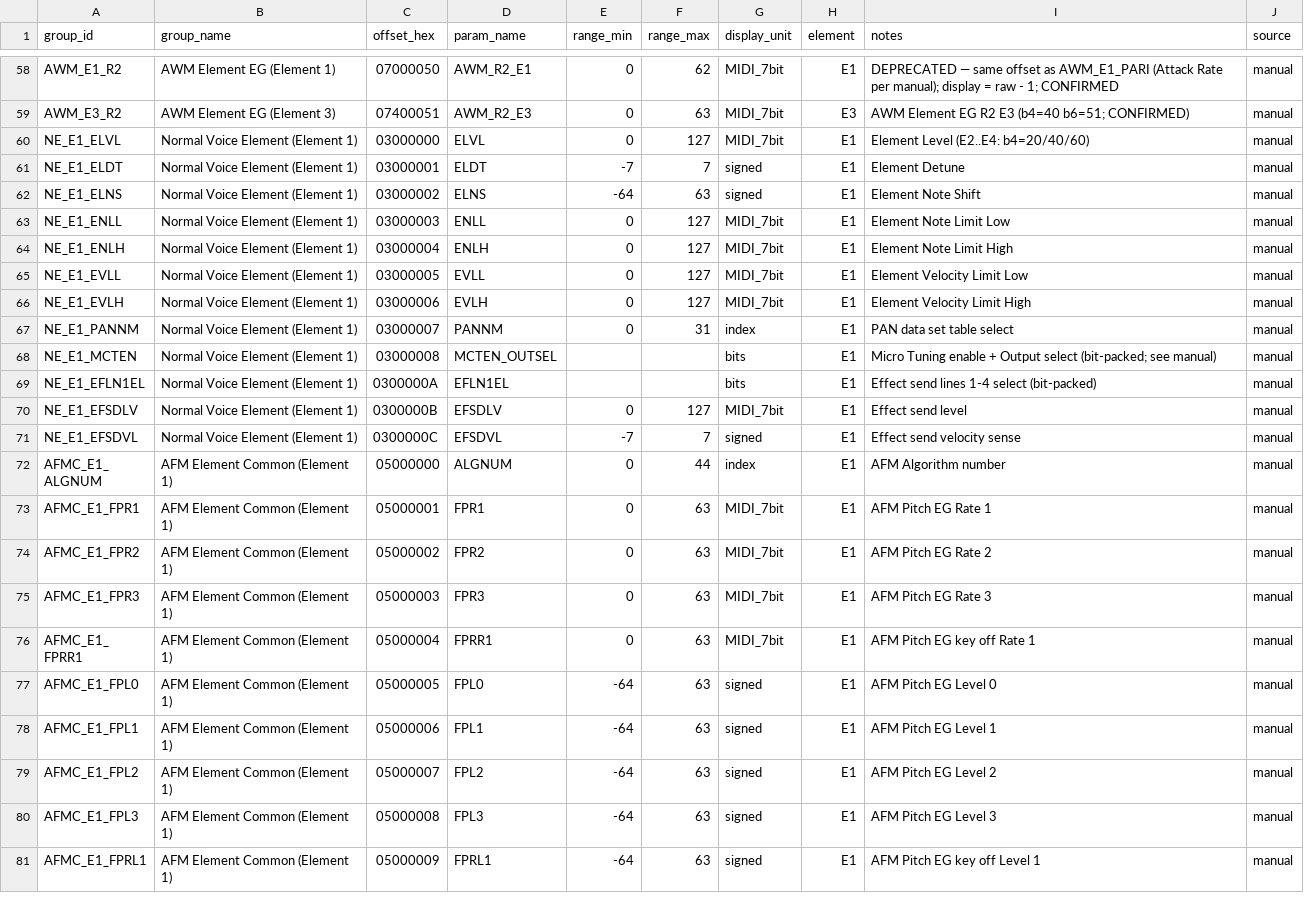
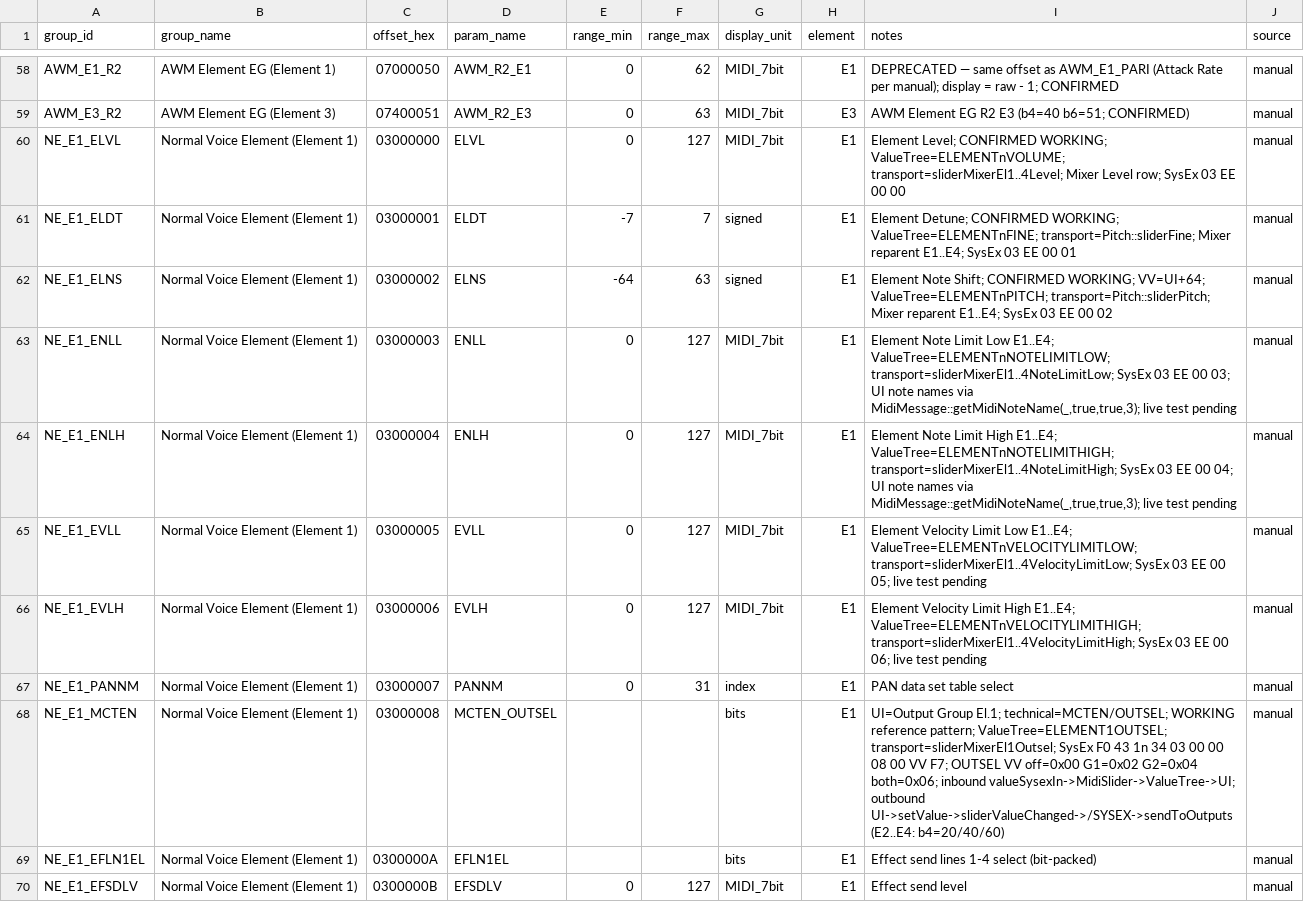
Before and after one commit to iYatut/Sysex77, a CSV file: _agent_context/03_parameter_map.csv, drawn as a sheet; only a part is shown, gaps mark what is left out; the shorter side is filled out with more unchanged rows.

```diff
--- a/_agent_context/03_parameter_map.csv
+++ b/_agent_context/03_parameter_map.csv
@@ -59,11 +59,11 @@ AWM_E1_R2,AWM Element EG (Element 1),07000050,AWM_R2_E1,0,62,MIDI_7bit,E1,DEPREC
 AWM_E3_R2,AWM Element EG (Element 3),07400051,AWM_R2_E3,0,63,MIDI_7bit,E3,AWM Element EG R2 E3 (b4=40 b6=51; CONFIRMED),manual
-NE_E1_ELVL,Normal Voice Element (Element 1),03000000,ELVL,0,127,MIDI_7bit,E1,Element Level (E2..E4: b4=20/40/60),manual
-NE_E1_ELDT,Normal Voice Element (Element 1),03000001,ELDT,-7,7,signed,E1,Element Detune,manual
-NE_E1_ELNS,Normal Voice Element (Element 1),03000002,ELNS,-64,63,signed,E1,Element Note Shift,manual
-NE_E1_ENLL,Normal Voice Element (Element 1),03000003,ENLL,0,127,MIDI_7bit,E1,Element Note Limit Low,manual
-NE_E1_ENLH,Normal Voice Element (Element 1),03000004,ENLH,0,127,MIDI_7bit,E1,Element Note Limit High,manual
-NE_E1_EVLL,Normal Voice Element (Element 1),03000005,EVLL,0,127,MIDI_7bit,E1,Element Velocity Limit Low,manual
-NE_E1_EVLH,Normal Voice Element (Element 1),03000006,EVLH,0,127,MIDI_7bit,E1,Element Velocity Limit High,manual
+NE_E1_ELVL,Normal Voice Element (Element 1),03000000,ELVL,0,127,MIDI_7bit,E1,"Element Level; CONFIRMED WORKING; ValueTree=ELEMENTnVOLUME; transport=sliderMixerEl1..4Level; Mixer Level row; SysEx 03 EE 00 00",manual
+NE_E1_ELDT,Normal Voice Element (Element 1),03000001,ELDT,-7,7,signed,E1,"Element Detune; CONFIRMED WORKING; ValueTree=ELEMENTnFINE; transport=Pitch::sliderFine; Mixer reparent E1..E4; SysEx 03 EE 00 01",manual
+NE_E1_ELNS,Normal Voice Element (Element 1),03000002,ELNS,-64,63,signed,E1,"Element Note Shift; CONFIRMED WORKING; VV=UI+64; ValueTree=ELEMENTnPITCH; transport=Pitch::sliderPitch; Mixer reparent E1..E4; SysEx 03 EE 00 02",manual
+NE_E1_ENLL,Normal Voice Element (Element 1),03000003,ENLL,0,127,MIDI_7bit,E1,"Element Note Limit Low E1..E4; ValueTree=ELEMENTnNOTELIMITLOW; transport=sliderMixerEl1..4NoteLimitLow; SysEx 03 EE 00 03; UI note names via MidiMessage::getMidiNoteName(_,true,true,3); live test pending",manual
+NE_E1_ENLH,Normal Voice Element (Element 1),03000004,ENLH,0,127,MIDI_7bit,E1,"Element Note Limit High E1..E4; ValueTree=ELEMENTnNOTELIMITHIGH; transport=sliderMixerEl1..4NoteLimitHigh; SysEx 03 EE 00 04; UI note names via MidiMessage::getMidiNoteName(_,true,true,3); live test pending",manual
+NE_E1_EVLL,Normal Voice Element (Element 1),03000005,EVLL,0,127,MIDI_7bit,E1,"Element Velocity Limit Low E1..E4; ValueTree=ELEMENTnVELOCITYLIMITLOW; transport=sliderMixerEl1..4VelocityLimitLow; SysEx 03 EE 00 05; live test pending",manual
+NE_E1_EVLH,Normal Voice Element (Element 1),03000006,EVLH,0,127,MIDI_7bit,E1,"Element Velocity Limit High E1..E4; ValueTree=ELEMENTnVELOCITYLIMITHIGH; transport=sliderMixerEl1..4VelocityLimitHigh; SysEx 03 EE 00 06; live test pending",manual
 NE_E1_PANNM,Normal Voice Element (Element 1),03000007,PANNM,0,31,index,E1,PAN data set table select,manual
-NE_E1_MCTEN,Normal Voice Element (Element 1),03000008,MCTEN_OUTSEL,,,bits,E1,Micro Tuning enable + Output select (bit-packed; see manual),manual
+NE_E1_MCTEN,Normal Voice Element (Element 1),03000008,MCTEN_OUTSEL,,,bits,E1,"UI=Output Group El.1; technical=MCTEN/OUTSEL; WORKING reference pattern; ValueTree=ELEMENT1OUTSEL; transport=sliderMixerEl1Outsel; SysEx F0 43 1n 34 03 00 00 08 00 VV F7; OUTSEL VV off=0x00 G1=0x02 G2=0x04 both=0x06; inbound valueSysexIn->MidiSlider->ValueTree->UI; outbound UI->setValue->sliderValueChanged->/SYSEX->sendToOutputs (E2..E4: b4=20/40/60)",manual
 NE_E1_EFLN1EL,Normal Voice Element (Element 1),0300000A,EFLN1EL,,,bits,E1,Effect send lines 1-4 select (bit-packed),manual
```
Also changed, not shown: 51 other files.
